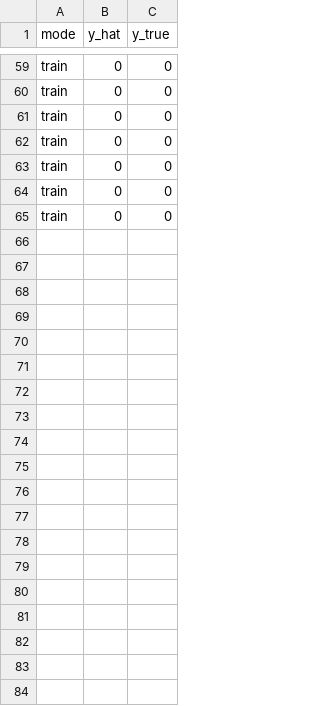
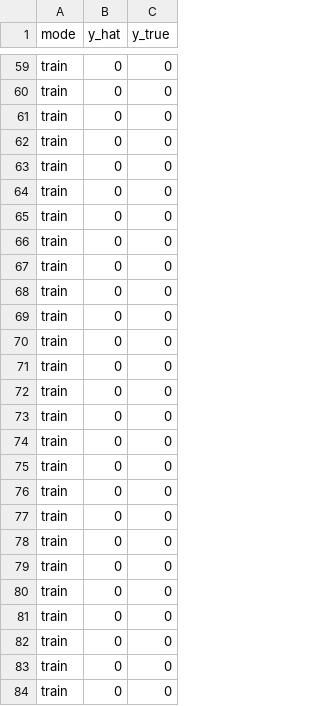
Before and after one commit to harrywik/tinyml-arduino-posture-classifier, a CSV file: python_helper/train.csv, drawn as a sheet; only a part is shown, gaps mark what is left out; the diff covers the shown part only.

```diff
--- a/python_helper/train.csv
+++ b/python_helper/train.csv
@@ -65 +65,20 @@ train,0,0
 train,0,0
+train,0,0
+train,0,0
+train,0,0
+train,0,0
+train,0,0
+train,0,0
+train,0,0
+train,0,0
+train,0,0
+train,0,0
+train,0,0
+train,0,0
+train,0,0
+train,0,0
+train,0,0
+train,0,0
+train,0,0
+train,0,0
+train,0,0
```
Also changed, not shown: 45 added rows elsewhere in this file, python_helper/IMU_train.csv, 9 other files.
